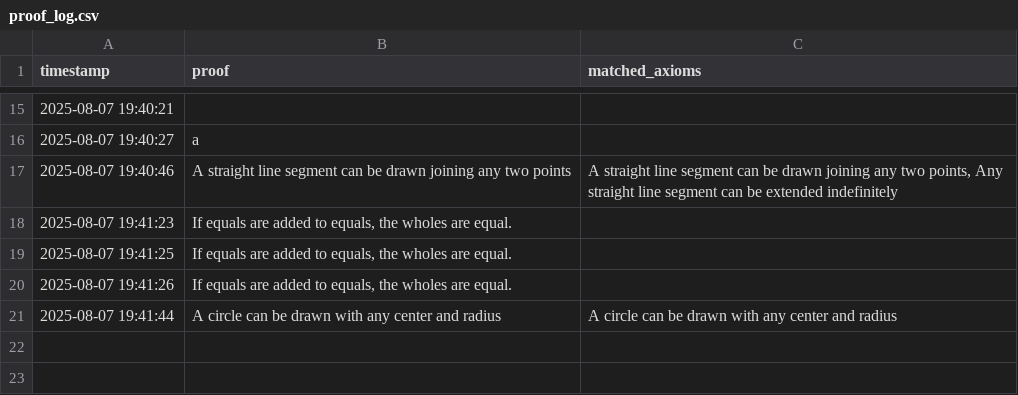
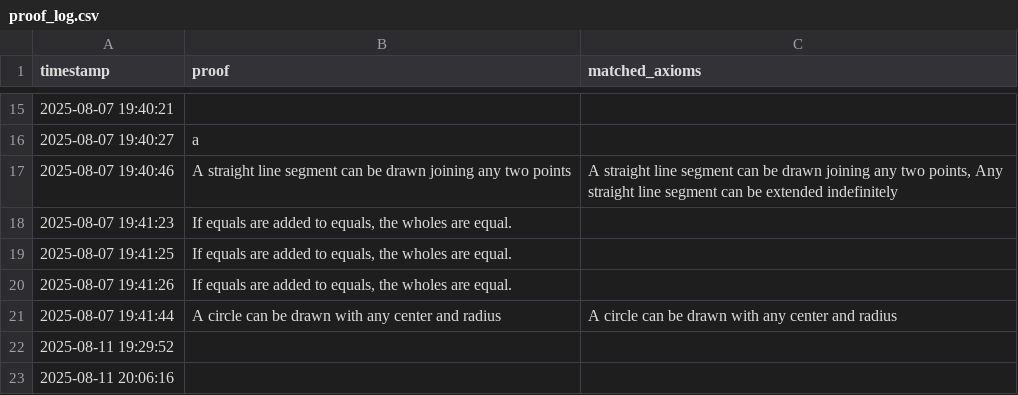
Before and after one commit to jagdevsinghdosanjh/GeoLogica-Axiomatic-Experience, a CSV file: data/proof_log.csv, drawn as a sheet; only a part is shown, gaps mark what is left out; the diff covers the shown part only; the diff names each change by its address in the sheet, - before the commit and + after, or states it on an @@ line.

Commit message:
Ok

```diff
--- a/data/proof_log.csv
+++ b/data/proof_log.csv
+row 22: 2025-08-11 19:29:52
+row 23: 2025-08-11 20:06:16
```
Also changed, not shown: 2 added rows elsewhere in this file.
